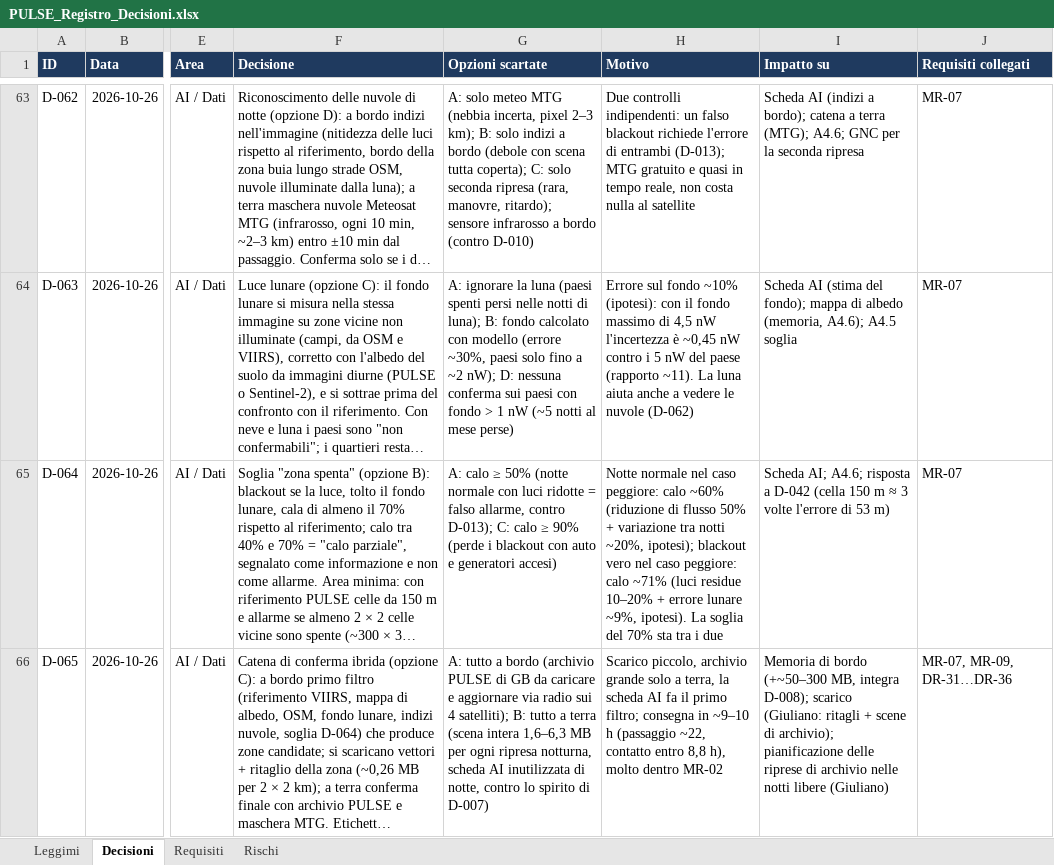
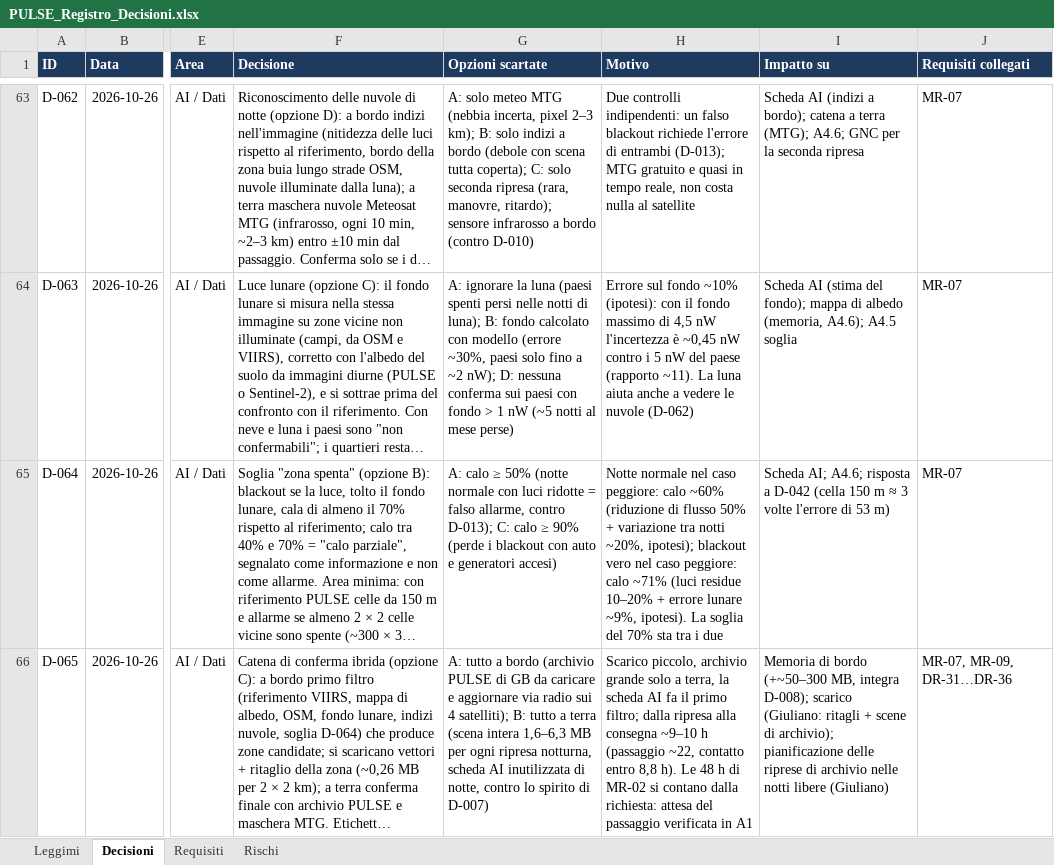
Before and after one commit to GiulianoPennacchioJ/PULSE-16u-cubesat, an Excel workbook: PULSE_Registro_Decisioni.xlsx, sheet Decisioni, drawn as a sheet; only a part is shown, gaps mark what is left out; long unchanged cells end in …; values as stored, in another font and other column widths than the file's, no borders; conditional formats not drawn; the diff names each change by its address in the sheet, - before the commit and + after, or states it on an @@ line.

```diff
--- a/PULSE_Registro_Decisioni.xlsx (sheet Decisioni)
+++ b/PULSE_Registro_Decisioni.xlsx (sheet Decisioni)
-H66 (Motivo): …primo filtro; consegna in ~9–10 h (passaggio ~22, contatto entro 8,8 h), molto dentro MR-02
+H66 (Motivo): …primo filtro; dalla ripresa alla consegna ~9–10 h (passaggio ~22, contatto entro 8,8 h). Le 48 h di MR-02 si contano dalla richiesta: attesa del passaggio verificata in A1
```
Also changed, not shown: 1 other file.
